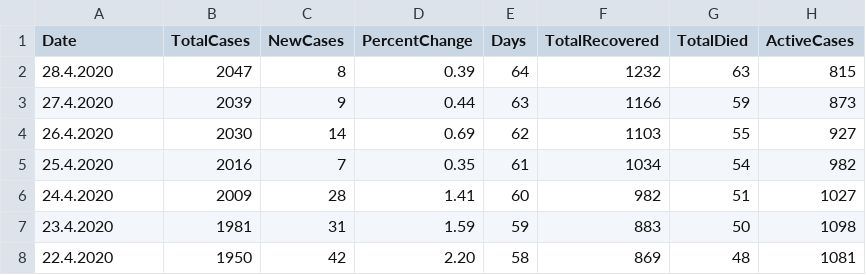
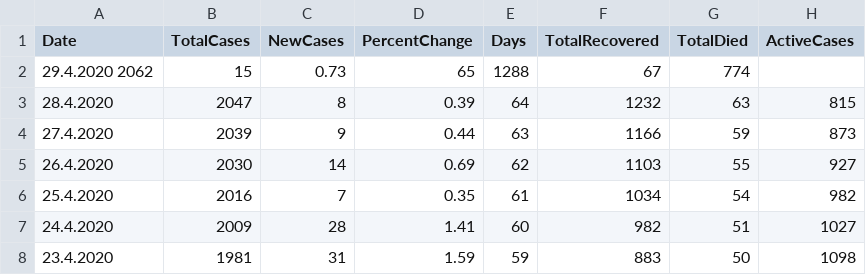
Before and after one commit to viborccom/data, a CSV file: covid-19/croatia/time-series.csv, drawn as a sheet; only a part is shown; the shorter side is filled out with more unchanged rows; the diff names each change by its address in the sheet, - before the commit and + after, or states it on an @@ line.

Commit message:
April 29, data update

```diff
--- a/covid-19/croatia/time-series.csv
+++ b/covid-19/croatia/time-series.csv
+row 2: 29.4.2020 2062 | 15 | 0.73 | 65 | 1288 | 67 | 774
```
